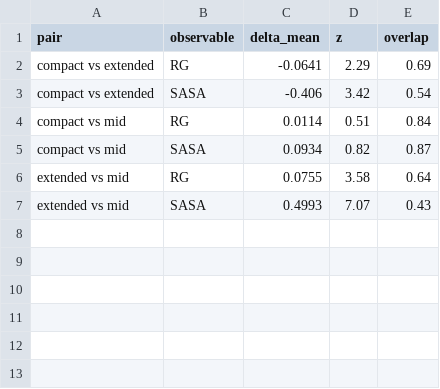
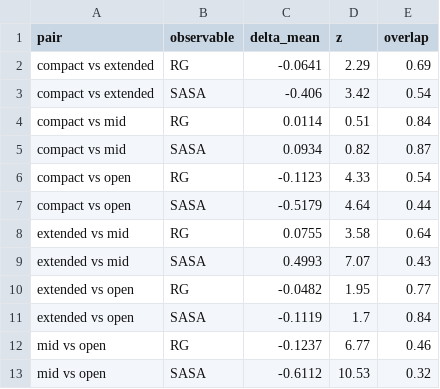
Before and after one commit to rossjamesgibson21-bit/des-peptide-study, a CSV file: extension/analysis/convergence/convergence_summary_GGE_water.csv, drawn as a sheet; the diff names each change by its address in the sheet, - before the commit and + after, or states it on an @@ line.

Commit message:
E2.2 GGE_water four-start: multi-basin (not one-trap) -- open held high, campaign complete
Open did NOT relax to consensus -- landed highest (SASA 2.900, Rg 0.776), with extended. 2+2 split: compact/mid low (~2.34 SASA, ~0.66 Rg), extended/open high (~2.84, ~0.75); pairs strongly separated (mid-open SASA z=10.53, largest in campaign) and each internally consistent + well-sampled. CORRECTS 3-start read (called one-trap/CME_reline; open falsified it). 7b: both DOMINATED from BOTH ends (drop mid +0.100, drop open -0.103 vs CI 0.066) = multi-basin signature, not single-outlier trap. GGE_water multi-basin like CME_glyceline: 200ns/start non-ergodic, 2 separated regions, no consensus. Pooled SASA 2.590 averages bimodal 2.29-2.90 -- diverse-start ensemble mean NOT equilibrium; report distribution. Enhanced sampling = Paper 2. 9 of 9 -- CAMPAIGN COMPLETE.

```diff
--- a/extension/analysis/convergence/convergence_summary_GGE_water.csv
+++ b/extension/analysis/convergence/convergence_summary_GGE_water.csv
+row 6: compact vs open | RG | -0.1123 | 4.33 | 0.54
+row 7: compact vs open | SASA | -0.5179 | 4.64 | 0.44
+row 10: extended vs open | RG | -0.0482 | 1.95 | 0.77
+row 11: extended vs open | SASA | -0.1119 | 1.7 | 0.84
+row 12: mid vs open | RG | -0.1237 | 6.77 | 0.46
+row 13: mid vs open | SASA | -0.6112 | 10.53 | 0.32
```
Also changed, not shown: 2 other files.
